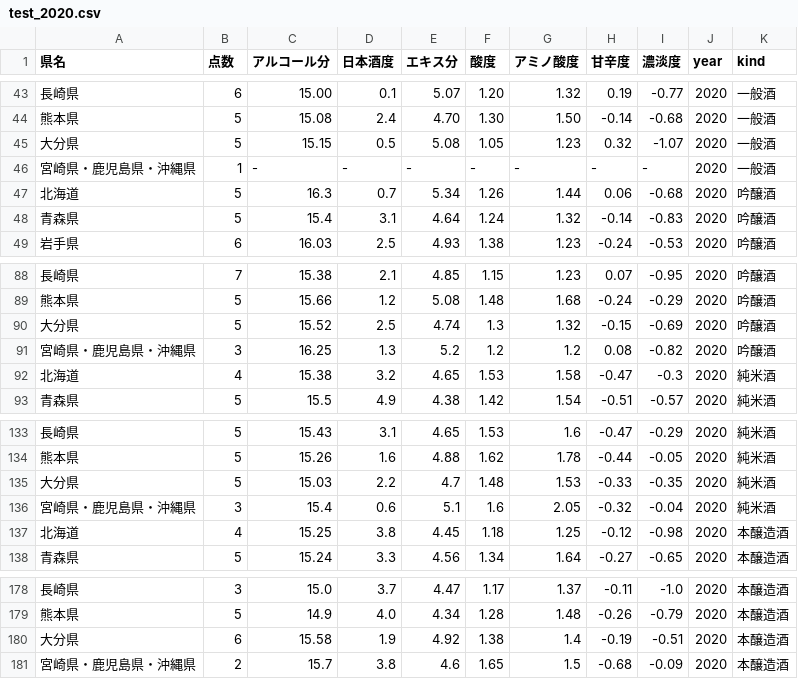
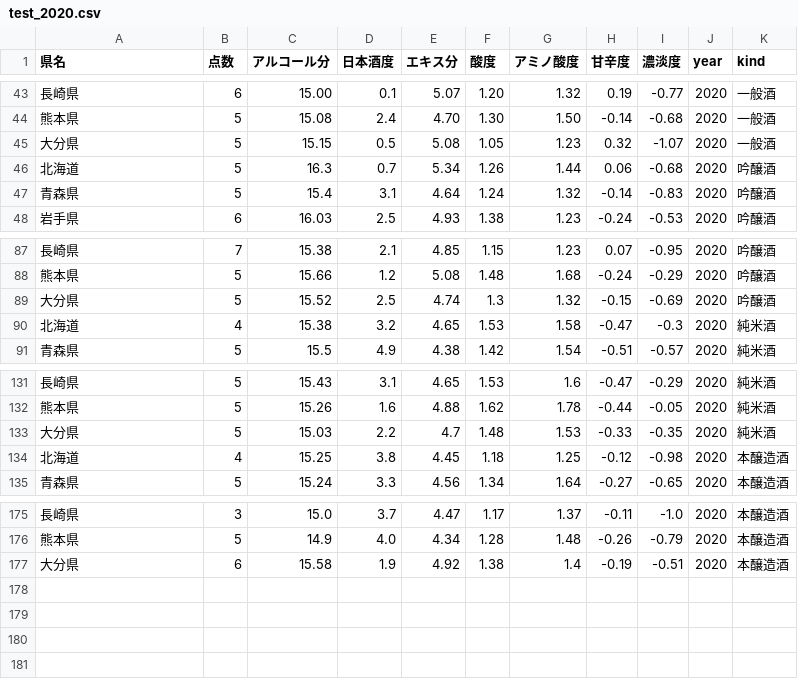
Before and after one commit to uni-3/st-apps, a CSV file: sake-gaikyo/rawdata/test_2020.csv, drawn as a sheet; only a part is shown, gaps mark what is left out; the diff names each change by its address in the sheet, - before the commit and + after, or states it on an @@ line.

Commit message:
update test data

```diff
--- a/sake-gaikyo/rawdata/test_2020.csv
+++ b/sake-gaikyo/rawdata/test_2020.csv
-row 46: 宮崎県・鹿児島県・沖縄県 | 1 | - | - | - | - | - | - | - | 2020 | 一般酒
-row 91: 宮崎県・鹿児島県・沖縄県 | 3 | 16.25 | 1.3 | 5.2 | 1.2 | 1.2 | 0.08 | -0.82 | 2020 | 吟醸酒
-row 136: 宮崎県・鹿児島県・沖縄県 | 3 | 15.4 | 0.6 | 5.1 | 1.6 | 2.05 | -0.32 | -0.04 | 2020 | 純米酒
-row 181: 宮崎県・鹿児島県・沖縄県 | 2 | 15.7 | 3.8 | 4.6 | 1.65 | 1.5 | -0.68 | -0.09 | 2020 | 本醸造酒
```
Also changed, not shown: 1 other file.
